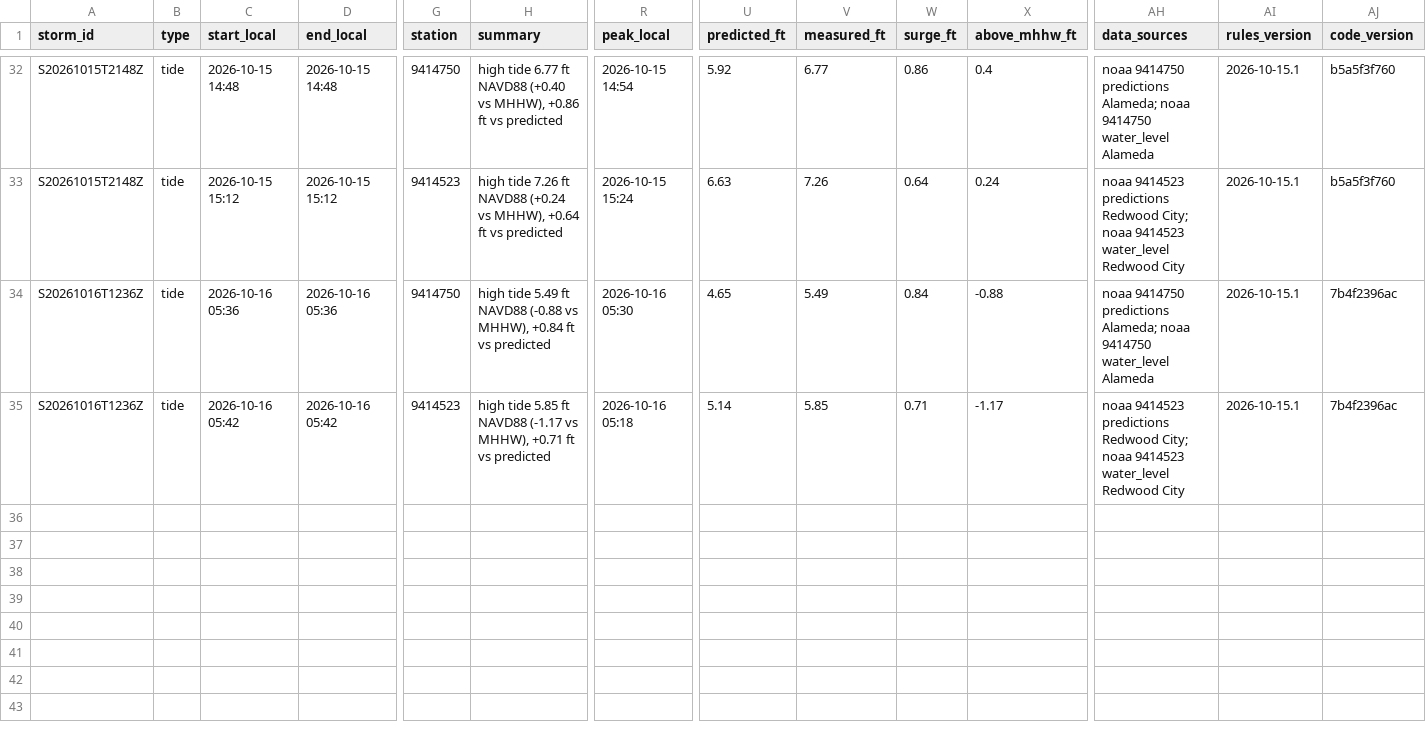
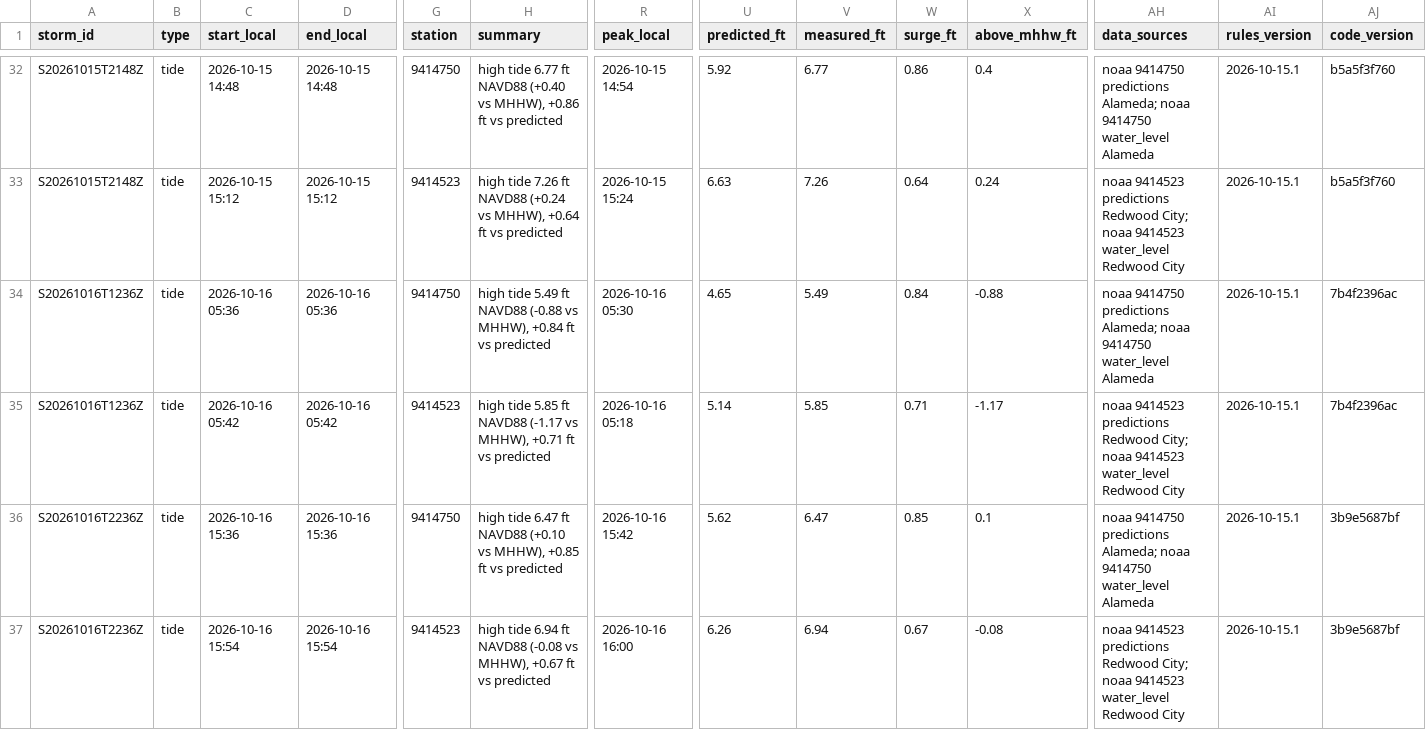
Before and after one commit to OneShorelineSMC/fews-data-archive, a CSV file: events/issued.csv, drawn as a sheet; only a part is shown, gaps mark what is left out; rows hold the shown columns only; the diff names each change by its address in the sheet, - before the commit and + after, or states it on an @@ line.

```diff
--- a/events/issued.csv
+++ b/events/issued.csv
+row 36: S20261016T2236Z | tide | 2026-10-16 15:36 | 2026-10-16 15:36 | 9414750 | high tide 6.47 ft NAVD88 (+0.10 vs MHHW), +0.85 ft vs predicted | 2026-10-16 15:42 | 5.62 | 6.47 | 0.85 | 0.1 | noaa 9414750 predictions Alameda; noaa 9414750 water_level Alameda | 2026-10-15.1 | 3b9e5687bf
+row 37: S20261016T2236Z | tide | 2026-10-16 15:54 | 2026-10-16 15:54 | 9414523 | high tide 6.94 ft NAVD88 (-0.08 vs MHHW), +0.67 ft vs predicted | 2026-10-16 16:00 | 6.26 | 6.94 | 0.67 | -0.08 | noaa 9414523 predictions Redwood City; noaa 9414523 water_level Redwood City | 2026-10-15.1 | 3b9e5687bf
```
Also changed, not shown: events/events.csv, meta/runs.csv, 3 other files.
